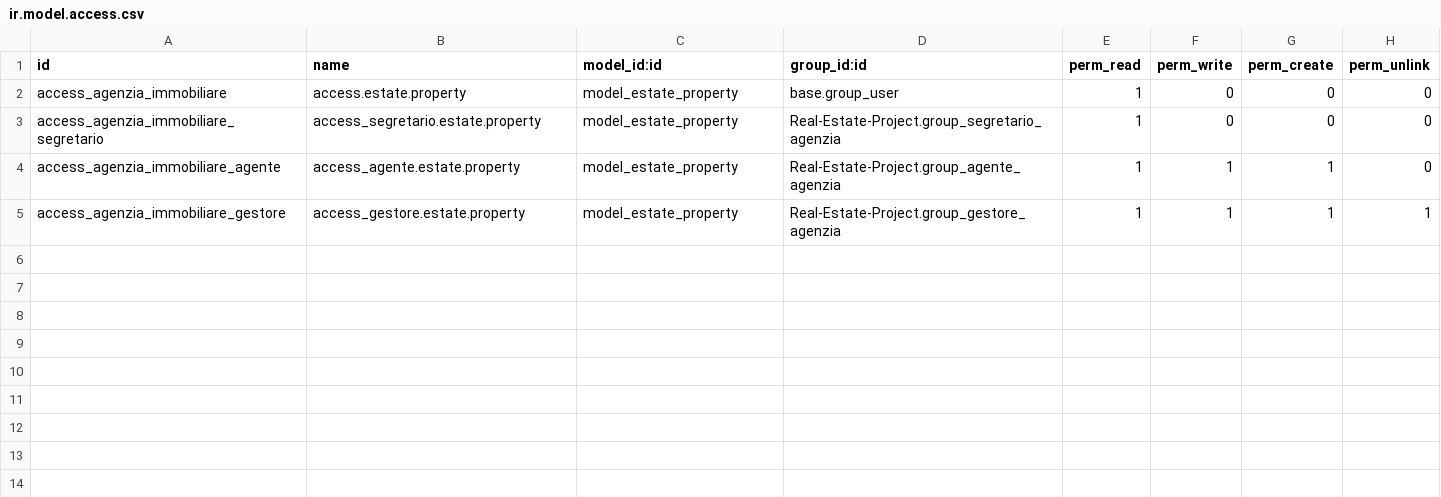
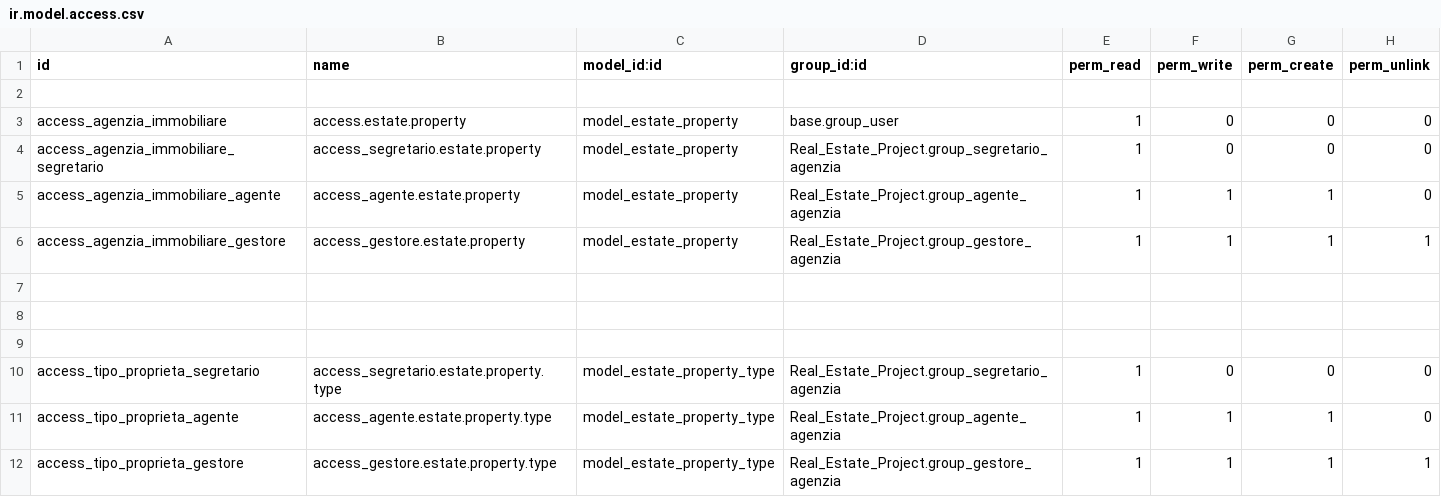
Before and after one commit to HansReidan/Real-Estate-Project, a CSV file: security/ir.model.access.csv, drawn as a sheet.

```diff
--- a/security/ir.model.access.csv
+++ b/security/ir.model.access.csv
@@ -1,5 +1,12 @@
 id,name,model_id:id,group_id:id,perm_read,perm_write,perm_create,perm_unlink
+
 access_agenzia_immobiliare,access.estate.property,model_estate_property,base.group_user,1,0,0,0
-access_agenzia_immobiliare_segretario,access_segretario.estate.property,model_estate_property,Real-Estate-Project.group_segretario_agenzia,1,0,0,0
-access_agenzia_immobiliare_agente,access_agente.estate.property,model_estate_property,Real-Estate-Project.group_agente_agenzia,1,1,1,0
-access_agenzia_immobiliare_gestore,access_gestore.estate.property,model_estate_property,Real-Estate-Project.group_gestore_agenzia,1,1,1,1
+access_agenzia_immobiliare_segretario,access_segretario.estate.property,model_estate_property,Real_Estate_Project.group_segretario_agenzia,1,0,0,0
+access_agenzia_immobiliare_agente,access_agente.estate.property,model_estate_property,Real_Estate_Project.group_agente_agenzia,1,1,1,0
+access_agenzia_immobiliare_gestore,access_gestore.estate.property,model_estate_property,Real_Estate_Project.group_gestore_agenzia,1,1,1,1
+
+
+
+access_tipo_proprieta_segretario,access_segretario.estate.property.type,model_estate_property_type,Real_Estate_Project.group_segretario_agenzia,1,0,0,0
+access_tipo_proprieta_agente,access_agente.estate.property.type,model_estate_property_type,Real_Estate_Project.group_agente_agenzia,1,1,1,0
+access_tipo_proprieta_gestore,access_gestore.estate.property.type,model_estate_property_type,Real_Estate_Project.group_gestore_agenzia,1,1,1,1
```
Also changed, not shown: 8 other files.
